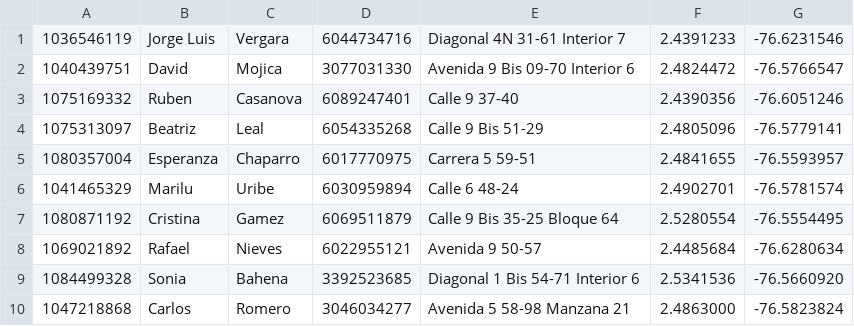
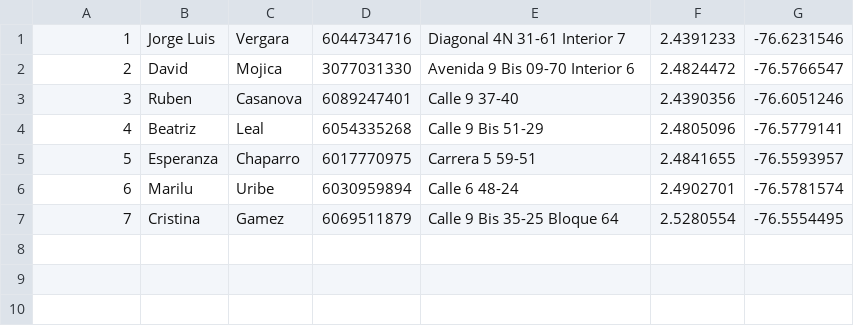
Before and after one commit to Dsantiago135/labEstructurasDeDatosII, a CSV file: libCollectionII/Prueba.csv, drawn as a sheet.

```diff
--- a/libCollectionII/Prueba.csv
+++ b/libCollectionII/Prueba.csv
@@ -1,10 +1,7 @@
-1036546119;Jorge Luis;Vergara;6044734716;Diagonal 4N 31-61 Interior 7;2.4391233;-76.6231546
-1040439751;David;Mojica;3077031330;Avenida 9 Bis 09-70 Interior 6;2.4824472;-76.5766547
-1075169332;Ruben;Casanova;6089247401;Calle 9 37-40;2.4390356;-76.6051246
-1075313097;Beatriz;Leal;6054335268;Calle 9 Bis 51-29;2.4805096;-76.5779141
-1080357004;Esperanza;Chaparro;6017770975;Carrera 5 59-51;2.4841655;-76.5593957
-1041465329;Marilu;Uribe;6030959894;Calle 6 48-24;2.4902701;-76.5781574
-1080871192;Cristina;Gamez;6069511879;Calle 9 Bis 35-25 Bloque 64;2.5280554;-76.5554495
-1069021892;Rafael;Nieves;6022955121;Avenida 9 50-57;2.4485684;-76.6280634
-1084499328;Sonia;Bahena;3392523685;Diagonal 1 Bis 54-71 Interior 6;2.5341536;-76.5660920
-1047218868;Carlos;Romero;3046034277;Avenida 5 58-98 Manzana 21;2.4863000;-76.5823824
+1;Jorge Luis;Vergara;6044734716;Diagonal 4N 31-61 Interior 7;2.4391233;-76.6231546
+2;David;Mojica;3077031330;Avenida 9 Bis 09-70 Interior 6;2.4824472;-76.5766547
+3;Ruben;Casanova;6089247401;Calle 9 37-40;2.4390356;-76.6051246
+4;Beatriz;Leal;6054335268;Calle 9 Bis 51-29;2.4805096;-76.5779141
+5;Esperanza;Chaparro;6017770975;Carrera 5 59-51;2.4841655;-76.5593957
+6;Marilu;Uribe;6030959894;Calle 6 48-24;2.4902701;-76.5781574
+7;Cristina;Gamez;6069511879;Calle 9 Bis 35-25 Bloque 64;2.5280554;-76.5554495
```
Also changed, not shown: 2 other files.
